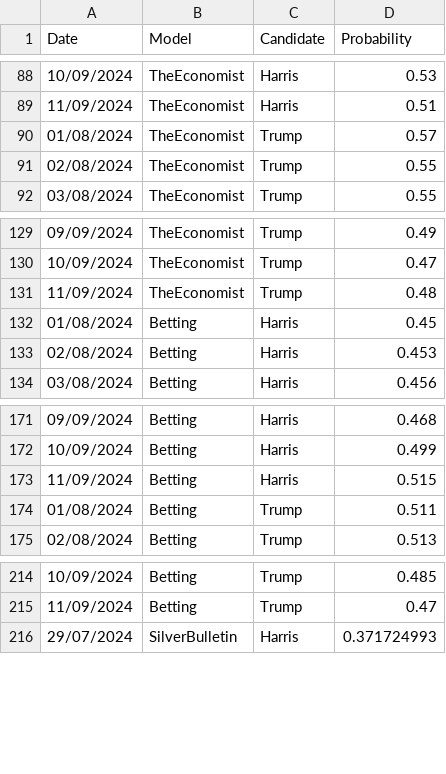
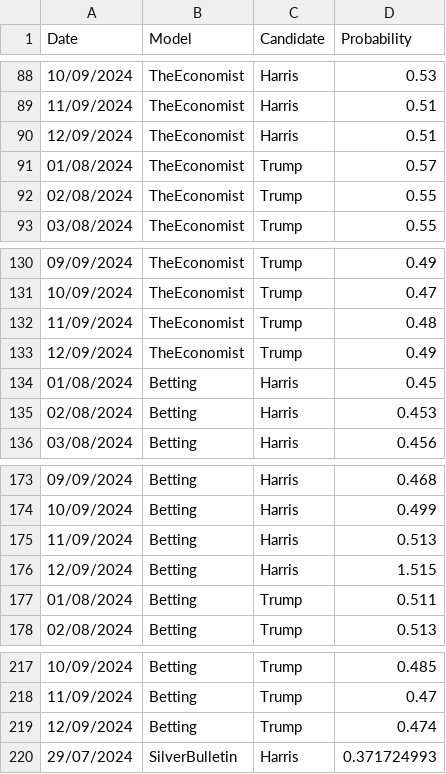
Before and after one commit to PaulMainwood/Election2024, a CSV file: ManualData.csv, drawn as a sheet; only a part is shown, gaps mark what is left out.

```diff
--- a/ManualData.csv
+++ b/ManualData.csv
@@ -89,2 +89,3 @@ Date,Model,Candidate,Probability
 11/09/2024,TheEconomist,Harris,0.51
+12/09/2024,TheEconomist,Harris,0.51
 01/08/2024,TheEconomist,Trump,0.57
@@ -131,2 +132,3 @@ Date,Model,Candidate,Probability
 11/09/2024,TheEconomist,Trump,0.48
+12/09/2024,TheEconomist,Trump,0.49
 01/08/2024,Betting,Harris,0.45
@@ -172,3 +174,4 @@ Date,Model,Candidate,Probability
 10/09/2024,Betting,Harris,0.499
-11/09/2024,Betting,Harris,0.515
+11/09/2024,Betting,Harris,0.513
+12/09/2024,Betting,Harris,1.515
 01/08/2024,Betting,Trump,0.511
@@ -215,2 +218,3 @@ Date,Model,Candidate,Probability
 11/09/2024,Betting,Trump,0.47
+12/09/2024,Betting,Trump,0.474
 29/07/2024,SilverBulletin,Harris,0.371724993
```
Also changed, not shown: aggregated_data.csv, aggregated_data_wide.csv, 4 other files.
